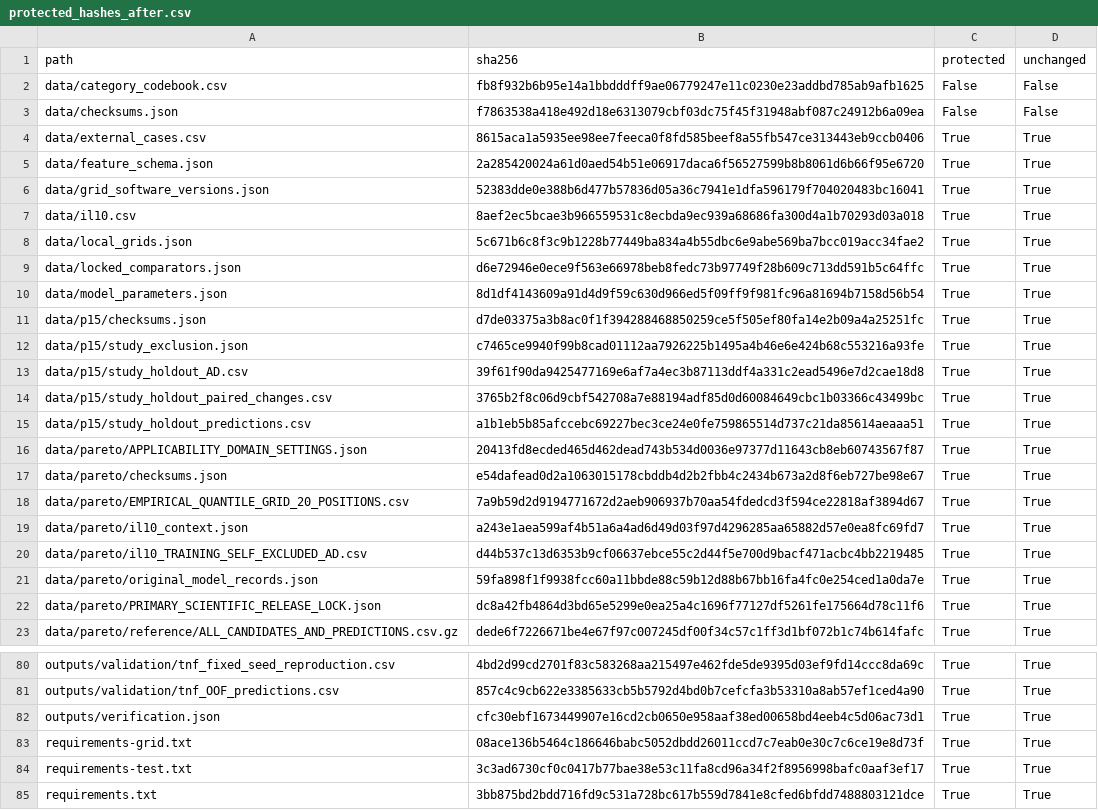
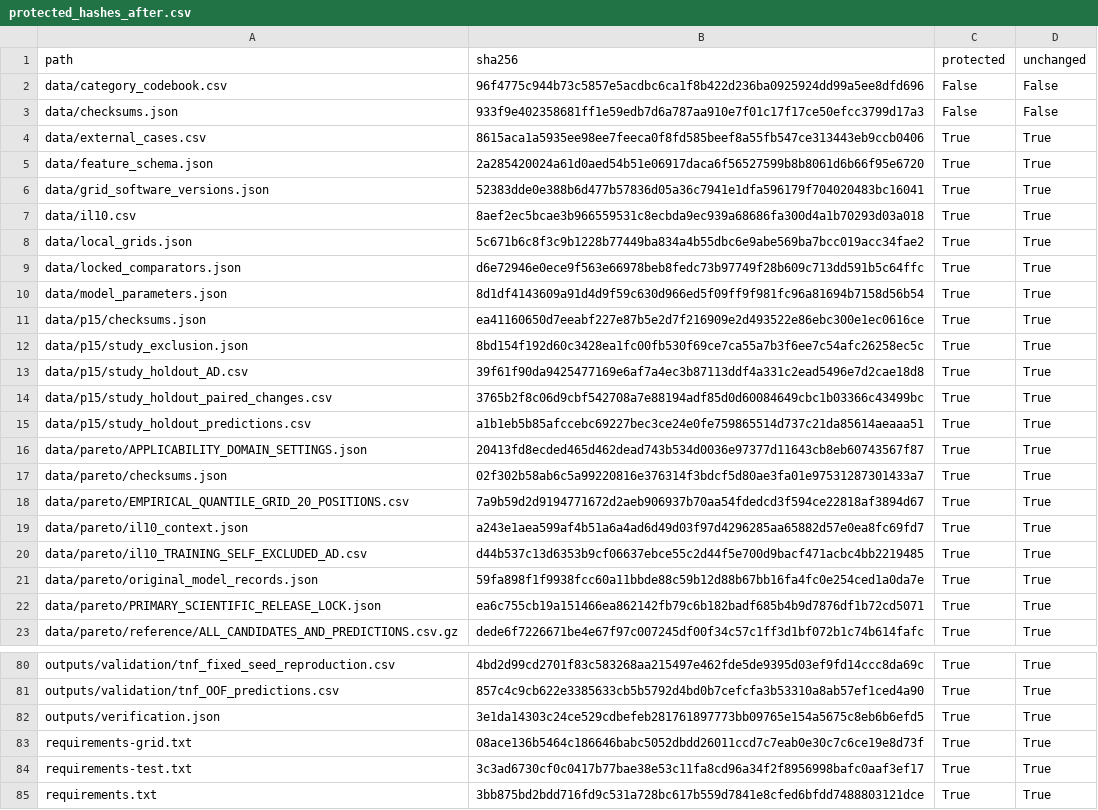
Before and after one commit to danielle1013liu-sudo/Supplementary-materials, a CSV file: results/publication_codes_20261019/protected_hashes_after.csv, drawn as a sheet; only a part is shown, gaps mark what is left out.

```diff
--- a/results/publication_codes_20261019/protected_hashes_after.csv
+++ b/results/publication_codes_20261019/protected_hashes_after.csv
@@ -1,4 +1,4 @@
 path,sha256,protected,unchanged
-data/category_codebook.csv,fb8f932b6b95e14a1bbdddff9ae06779247e11c0230e23addbd785ab9afb1625,False,False
-data/checksums.json,f7863538a418e492d18e6313079cbf03dc75f45f31948abf087c24912b6a09ea,False,False
+data/category_codebook.csv,96f4775c944b73c5857e5acdbc6ca1f8b422d236ba0925924dd99a5ee8dfd696,False,False
+data/checksums.json,933f9e402358681ff1e59edb7d6a787aa910e7f01c17f17ce50efcc3799d17a3,False,False
 data/external_cases.csv,8615aca1a5935ee98ee7feeca0f8fd585beef8a55fb547ce313443eb9ccb0406,True,True
@@ -10,4 +10,4 @@ data/locked_comparators.json,d6e72946e0ece9f563e66978beb8fedc73b97749f28b609c713
 data/model_parameters.json,8d1df4143609a91d4d9f59c630d966ed5f09ff9f981fc96a81694b7158d56b54,True,True
-data/p15/checksums.json,d7de03375a3b8ac0f1f394288468850259ce5f505ef80fa14e2b09a4a25251fc,True,True
-data/p15/study_exclusion.json,c7465ce9940f99b8cad01112aa7926225b1495a4b46e6e424b68c553216a93fe,True,True
+data/p15/checksums.json,ea41160650d7eeabf227e87b5e2d7f216909e2d493522e86ebc300e1ec0616ce,True,True
+data/p15/study_exclusion.json,8bd154f192d60c3428ea1fc00fb530f69ce7ca55a7b3f6ee7c54afc26258ec5c,True,True
 data/p15/study_holdout_AD.csv,39f61f90da9425477169e6af7a4ec3b87113ddf4a331c2ead5496e7d2cae18d8,True,True
@@ -16,3 +16,3 @@ data/p15/study_holdout_predictions.csv,a1b1eb5b85afccebc69227bec3ce24e0fe7598655
 data/pareto/APPLICABILITY_DOMAIN_SETTINGS.json,20413fd8ecded465d462dead743b534d0036e97377d11643cb8eb60743567f87,True,True
-data/pareto/checksums.json,e54dafead0d2a1063015178cbddb4d2b2fbb4c2434b673a2d8f6eb727be98e67,True,True
+data/pareto/checksums.json,02f302b58ab6c5a99220816e376314f3bdcf5d80ae3fa01e97531287301433a7,True,True
 data/pareto/EMPIRICAL_QUANTILE_GRID_20_POSITIONS.csv,7a9b59d2d9194771672d2aeb906937b70aa54fdedcd3f594ce22818af3894d67,True,True
@@ -21,3 +21,3 @@ data/pareto/il10_TRAINING_SELF_EXCLUDED_AD.csv,d44b537c13d6353b9cf06637ebce55c2d
 data/pareto/original_model_records.json,59fa898f1f9938fcc60a11bbde88c59b12d88b67bb16fa4fc0e254ced1a0da7e,True,True
-data/pareto/PRIMARY_SCIENTIFIC_RELEASE_LOCK.json,dc8a42fb4864d3bd65e5299e0ea25a4c1696f77127df5261fe175664d78c11f6,True,True
+data/pareto/PRIMARY_SCIENTIFIC_RELEASE_LOCK.json,ea6c755cb19a151466ea862142fb79c6b182badf685b4b9d7876df1b72cd5071,True,True
 data/pareto/reference/ALL_CANDIDATES_AND_PREDICTIONS.csv.gz,dede6f7226671be4e67f97c007245df00f34c57c1ff3d1bf072b1c74b614fafc,True,True
@@ -81,3 +81,3 @@ outputs/validation/tnf_fixed_seed_reproduction.csv,4bd2d99cd2701f83c583268aa2154
 outputs/validation/tnf_OOF_predictions.csv,857c4c9cb622e3385633cb5b5792d4bd0b7cefcfa3b53310a8ab57ef1ced4a90,True,True
-outputs/verification.json,cfc30ebf1673449907e16cd2cb0650e958aaf38ed00658bd4eeb4c5d06ac73d1,True,True
+outputs/verification.json,3e1da14303c24ce529cdbefeb281761897773bb09765e154a5675c8eb6b6efd5,True,True
 requirements-grid.txt,08ace136b5464c186646babc5052dbdd26011ccd7c7eab0e30c7c6ce19e8d73f,True,True
```
Also changed, not shown: data/category_codebook.csv, data/public_codebooks/legacy_codes_v1.csv, 33 other files.
